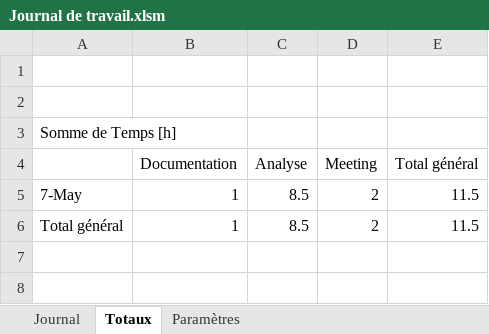
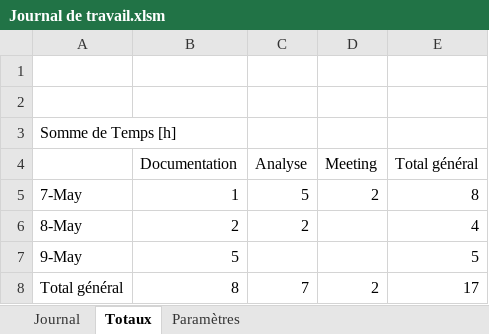
Before and after one commit to CPNV-ES/Joutes-2018, an Excel workbook: docs/2019 - TPI Niels/Journal de travail.xlsm, sheet Totaux, drawn as a sheet; values as stored, in another font and other column widths than the file's, no borders; addresses are those after the commit; the diff names each change by its address in the sheet, - before the commit and + after, or states it on an @@ line.

Commit message:
Création des maquettes (zoning et wireframe) de chaque page de chaque fonctionnalité que je dois implémenter. Integré les images dans ma documentation. Journal de travail mis à jour. Mise en page de ma documentation modifiée.

```diff
--- a/docs/2019 - TPI Niels/Journal de travail.xlsm (sheet Totaux)
+++ b/docs/2019 - TPI Niels/Journal de travail.xlsm (sheet Totaux)
-C5 (Analyse): 8.5
+C5 (Analyse): 5
-E5 (Total général): 11.5
+E5 (Total général): 8
+row 6: 8-May | 2 | 2 |  | 4
+row 7: 9-May | 5 |  |  | 5
-B8 (Documentation): 1
+B8 (Documentation): 8
-C8 (Analyse): 8.5
+C8 (Analyse): 7
-E8 (Total général): 11.5
+E8 (Total général): 17
```
Also changed, not shown: sheet Journal, 20 other files.
